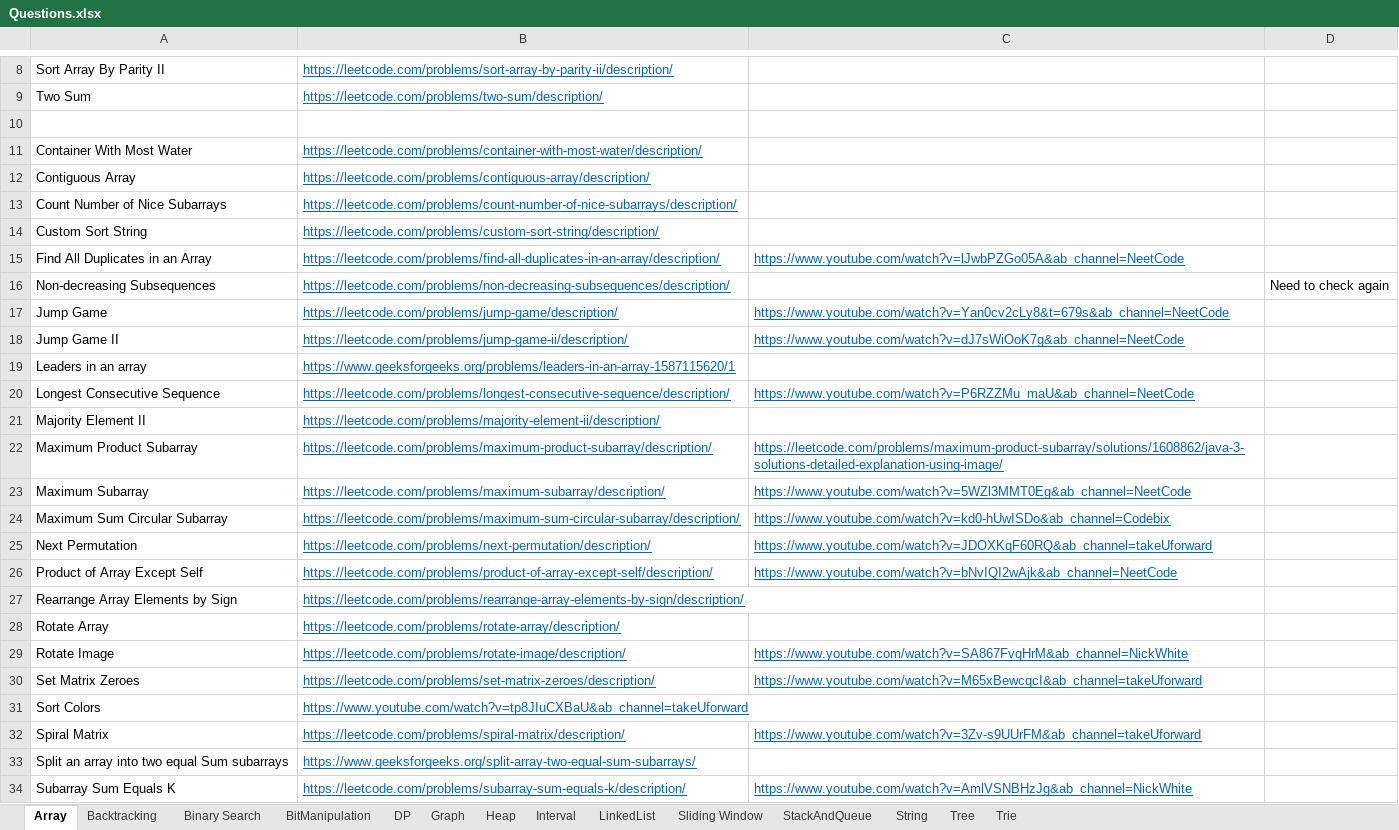
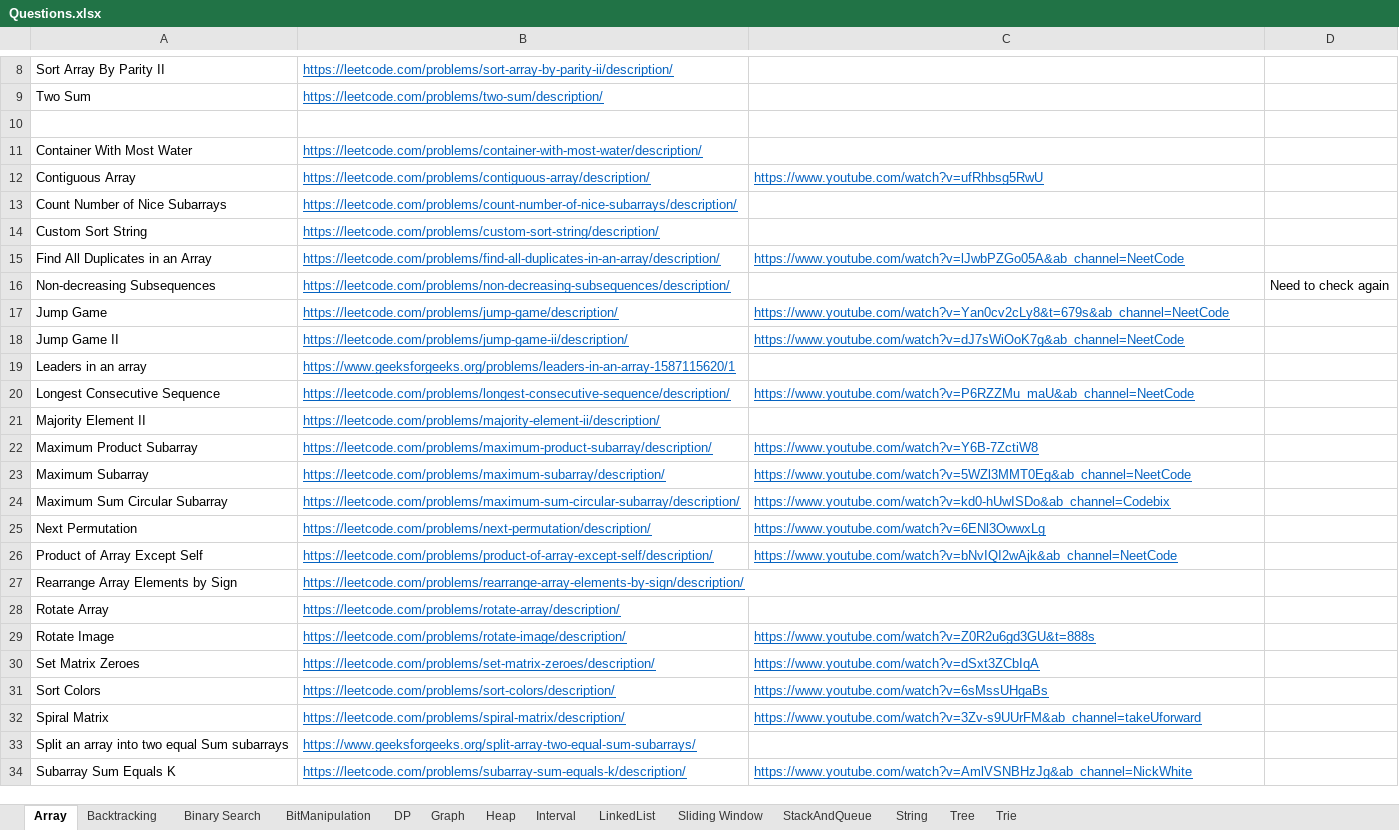
Before and after one commit to hareramcse/Datastructure, an Excel workbook: Questions.xlsx, sheet Array, drawn as a sheet; only a part is shown, gaps mark what is left out; values as stored, in another font and other column widths than the file's, no borders; the diff names each change by its address in the sheet, - before the commit and + after, or states it on an @@ line.

```diff
--- a/Questions.xlsx (sheet Array)
+++ b/Questions.xlsx (sheet Array)
-C12: (empty)
+C12: https://www.youtube.com/watch?v=ufRhbsg5RwU
-C22: https://leetcode.com/problems/maximum-product-subarray/solutions/1608862/java-3-solutions-detailed-explanation-using-image/
+C22: https://www.youtube.com/watch?v=Y6B-7ZctiW8
-C25: https://www.youtube.com/watch?v=JDOXKqF60RQ&ab_channel=takeUforward
+C25: https://www.youtube.com/watch?v=6ENl3OwwxLg
-C29: https://www.youtube.com/watch?v=SA867FvqHrM&ab_channel=NickWhite
+C29: https://www.youtube.com/watch?v=Z0R2u6gd3GU&t=888s
-C30: https://www.youtube.com/watch?v=M65xBewcqcI&ab_channel=takeUforward
+C30: https://www.youtube.com/watch?v=dSxt3ZCbIqA
-B31: https://www.youtube.com/watch?v=tp8JIuCXBaU&ab_channel=takeUforward
+B31: https://leetcode.com/problems/sort-colors/description/
-C31: (empty)
+C31: https://www.youtube.com/watch?v=6sMssUHgaBs
```
Also changed, not shown: 16 other files.
